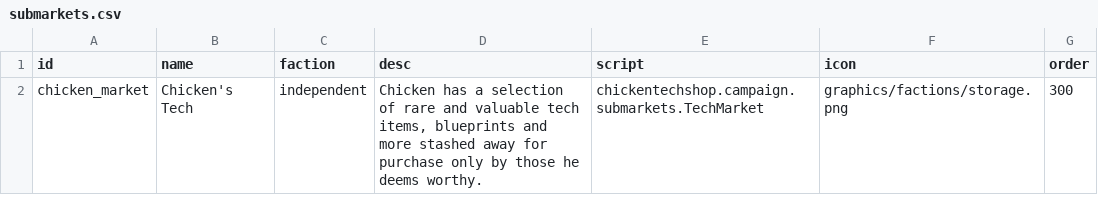
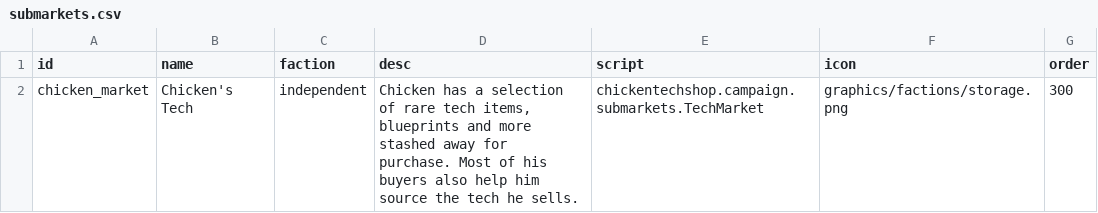
Before and after one commit to hamzah-hayat/ChickenTechShop, a CSV file: assets/data/campaign/submarkets.csv, drawn as a sheet.

```diff
--- a/assets/data/campaign/submarkets.csv
+++ b/assets/data/campaign/submarkets.csv
@@ -1,2 +1,2 @@
 id,name,faction,desc,script,icon,order
-chicken_market,Chicken's Tech,independent,"Chicken has a selection of rare and valuable tech items, blueprints and more stashed away for purchase only by those he deems worthy.",chickentechshop.campaign.submarkets.TechMarket,graphics/factions/storage.png,300
+chicken_market,Chicken's Tech,independent,"Chicken has a selection of rare tech items, blueprints and more stashed away for purchase. Most of his buyers also help him source the tech he sells.",chickentechshop.campaign.submarkets.TechMarket,graphics/factions/storage.png,300
```
Also changed, not shown: assets/data/campaign/person_missions.csv, assets/data/campaign/rules.csv, 4 other files.
